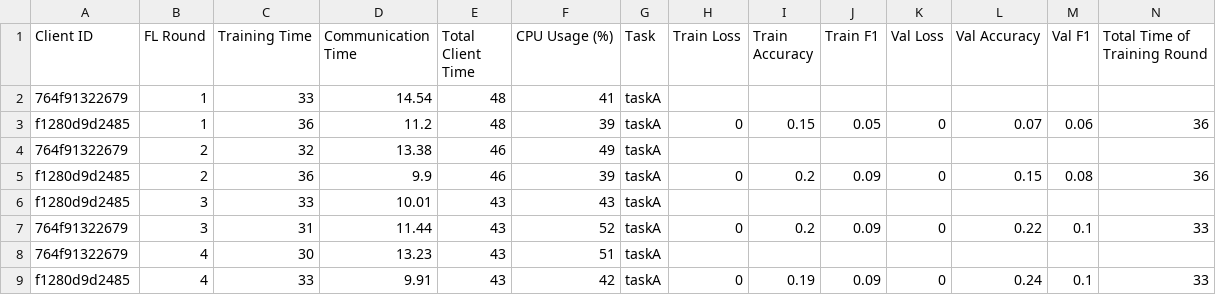
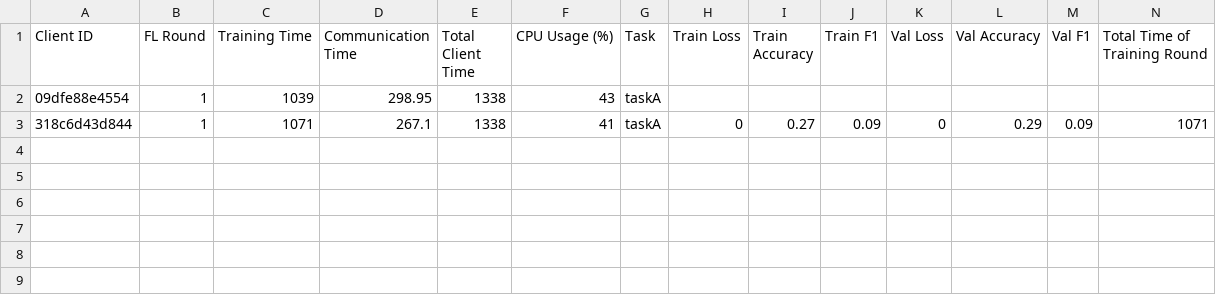
Before and after one commit to IvanComp/AP4Fed, a CSV file: 4.M-T MT/M2/performance/FLwithAP_performance_metrics.csv, drawn as a sheet; only a part is shown; removed rows and columns are numbered as before the commit, all else as after; rows hold the shown columns only; the diff names each change by its address in the sheet, - before the commit and + after, or states it on an @@ line.

```diff
--- a/4.M-T MT/M2/performance/FLwithAP_performance_metrics.csv
+++ b/4.M-T MT/M2/performance/FLwithAP_performance_metrics.csv
-row 2: 764f91322679 | 1 | 33 | 14.54 | 48 | 41 | taskA
-row 3: f1280d9d2485 | 1 | 36 | 11.2 | 48 | 39 | taskA | 0 | 0.15 | 0.05 | 0 | 0.07 | 0.06 | 36
-row 4: 764f91322679 | 2 | 32 | 13.38 | 46 | 49 | taskA
-row 5: f1280d9d2485 | 2 | 36 | 9.9 | 46 | 39 | taskA | 0 | 0.2 | 0.09 | 0 | 0.15 | 0.08 | 36
-row 6: f1280d9d2485 | 3 | 33 | 10.01 | 43 | 43 | taskA
-row 7: 764f91322679 | 3 | 31 | 11.44 | 43 | 52 | taskA | 0 | 0.2 | 0.09 | 0 | 0.22 | 0.1 | 33
-row 8: 764f91322679 | 4 | 30 | 13.23 | 43 | 51 | taskA
-row 9: f1280d9d2485 | 4 | 33 | 9.91 | 43 | 42 | taskA | 0 | 0.19 | 0.09 | 0 | 0.24 | 0.1 | 33
+row 2: 09dfe88e4554 | 1 | 1039 | 298.95 | 1338 | 43 | taskA
+row 3: 318c6d43d844 | 1 | 1071 | 267.1 | 1338 | 41 | taskA | 0 | 0.27 | 0.09 | 0 | 0.29 | 0.09 | 1071
```
Also changed, not shown: 1 other file.
